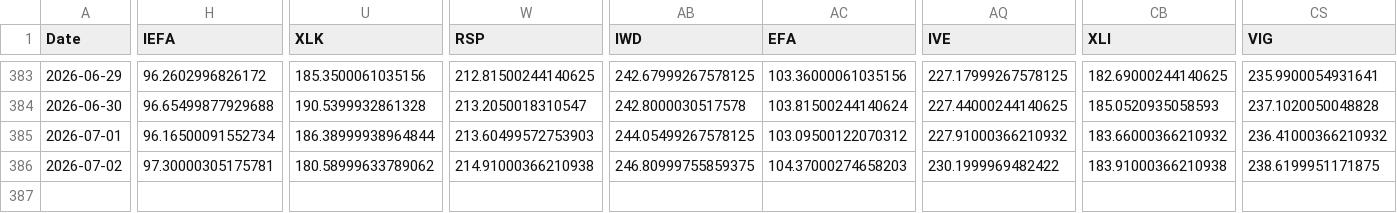
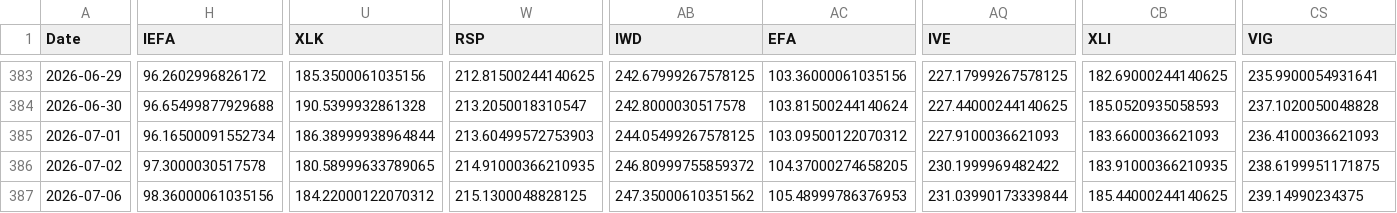
Before and after one commit to chordiaprovit/smart_portfolio_bot_local_ai, a CSV file: data/etf_prices_converted.csv, drawn as a sheet; only a part is shown, gaps mark what is left out; rows hold the shown columns only; the diff covers the shown part only; the diff names each change by its address in the sheet, - before the commit and + after, or states it on an @@ line.

```diff
--- a/data/etf_prices_converted.csv
+++ b/data/etf_prices_converted.csv
-AQ385 (IVE): 227.91000366210932
+AQ385 (IVE): 227.9100036621093
-CB385 (XLI): 183.66000366210932
+CB385 (XLI): 183.6600036621093
-CS385 (VIG): 236.41000366210932
+CS385 (VIG): 236.4100036621093
-H386 (IEFA): 97.30000305175781
+H386 (IEFA): 97.3000030517578
-U386 (XLK): 180.58999633789062
+U386 (XLK): 180.58999633789065
-W386 (RSP): 214.91000366210938
+W386 (RSP): 214.91000366210935
-AB386 (IWD): 246.80999755859375
+AB386 (IWD): 246.80999755859372
-AC386 (EFA): 104.37000274658203
+AC386 (EFA): 104.37000274658205
-CB386 (XLI): 183.91000366210938
+CB386 (XLI): 183.91000366210935
+row 387: 2026-07-06 | 98.36000061035156 | 184.22000122070312 | 215.1300048828125 | 247.35000610351562 | 105.48999786376953 | 231.03990173339844 | 185.44000244140625 | 239.14990234375
```
Also changed, not shown: 12 edited cells elsewhere in this file.
